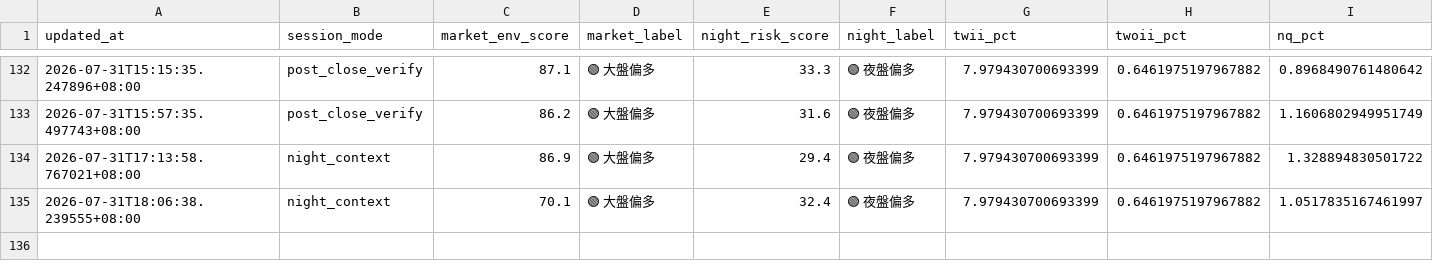
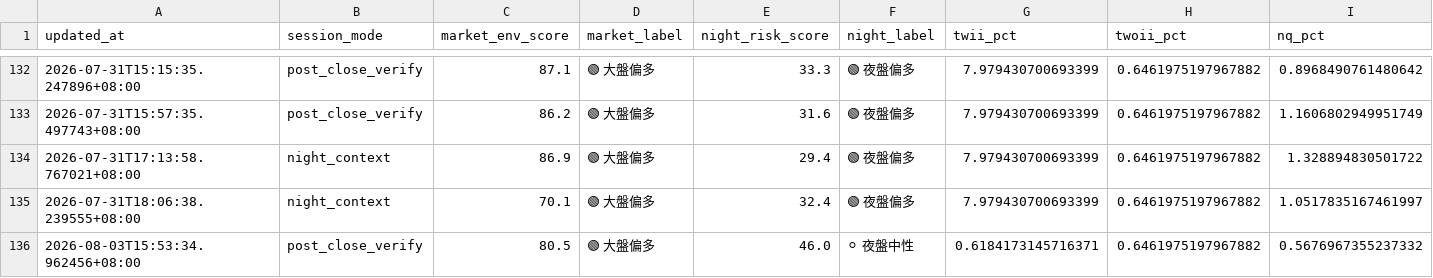
Before and after one commit to eric4xxme-byte/TW_Stock_AI_Scanner_v2_1_cached, a CSV file: data/v216_market_context_history.csv, drawn as a sheet; only a part is shown, gaps mark what is left out; rows hold the shown columns only; the diff names each change by its address in the sheet, - before the commit and + after, or states it on an @@ line.

```diff
--- a/data/v216_market_context_history.csv
+++ b/data/v216_market_context_history.csv
+row 136: 2026-08-03T15:53:34.962456+08:00 | post_close_verify | 80.5 | 🟢 大盤偏多 | 46.0 | ⚪ 夜盤中性 | 0.6184173145716371 | 0.6461975197967882 | 0.5676967355237332
```
Also changed, not shown: 10 other files.
